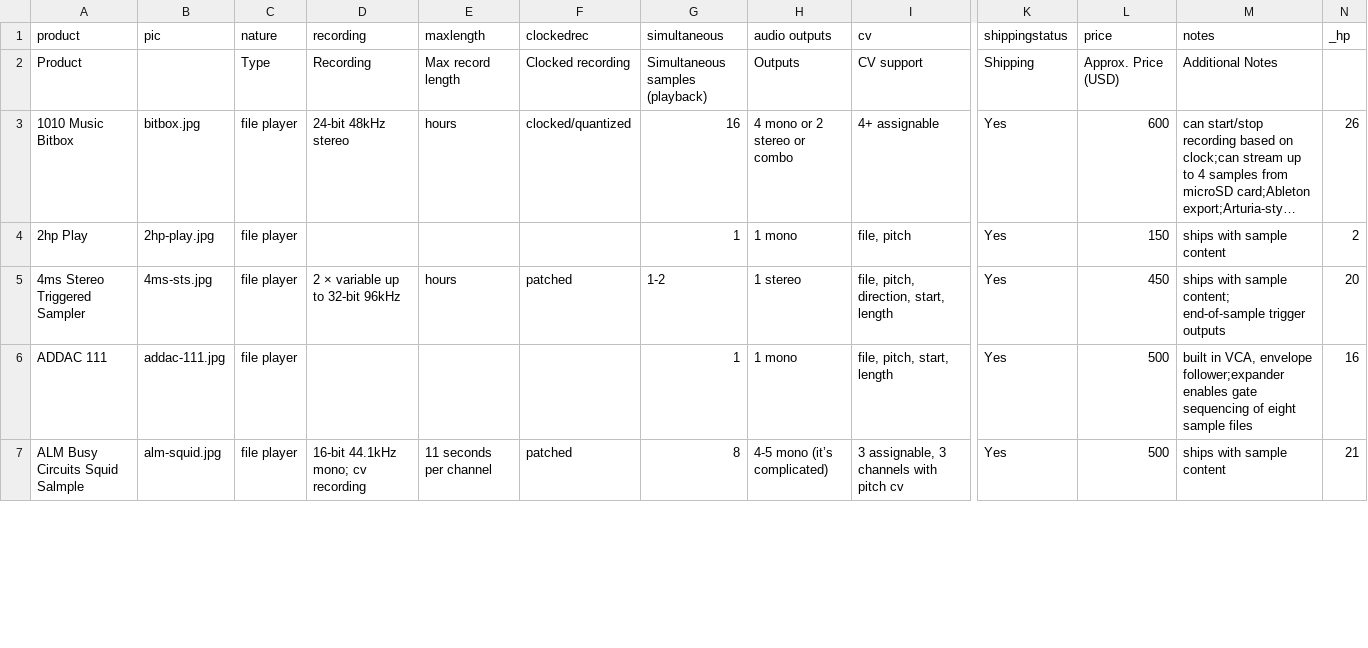
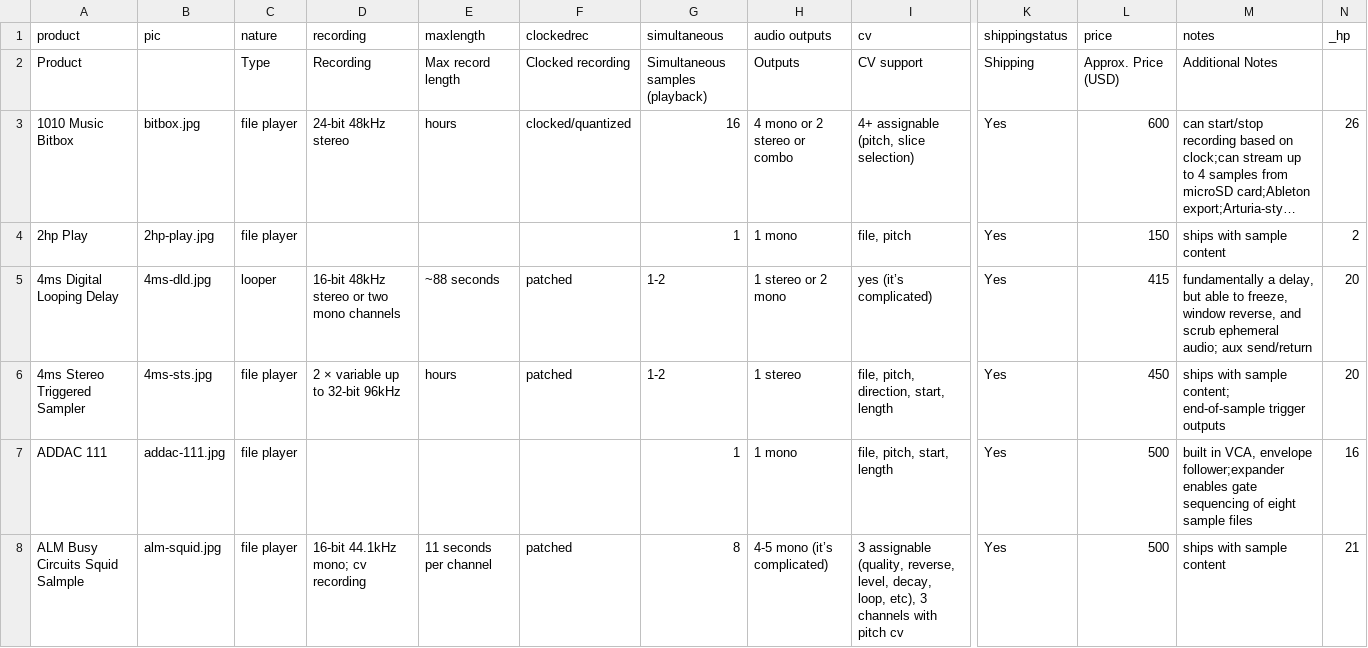
Before and after one commit to mdoudoroff/doudoroff.com, a CSV file: samplers/samplers.csv, drawn as a sheet; only a part is shown, gaps mark what is left out; long unchanged cells end in …; addresses are those after the commit; rows hold the shown columns only; the diff covers the shown part only; the diff names each change by its address in the sheet, - before the commit and + after, or states it on an @@ line.

```diff
--- a/samplers/samplers.csv
+++ b/samplers/samplers.csv
-I3 (cv): 4+ assignable
+I3 (cv): 4+ assignable (pitch, slice selection)
+row 5: 4ms Digital Looping Delay | 4ms-dld.jpg | looper | 16-bit 48kHz stereo or two mono channels | ~88 seconds | patched | 1-2 | 1 stereo or 2 mono | yes (it’s complicated) | Yes | 415 | fundamentally a delay, but able to freeze, window reverse, and scrub ephemeral audio; aux send/return | 20
-I8 (cv): 3 assignable, 3 channels…
+I8 (cv): 3 assignable (quality, reverse, level, decay, loop, etc), 3 channels…
```
Also changed, not shown: 19 edited cells elsewhere in this file, 4 other files.
